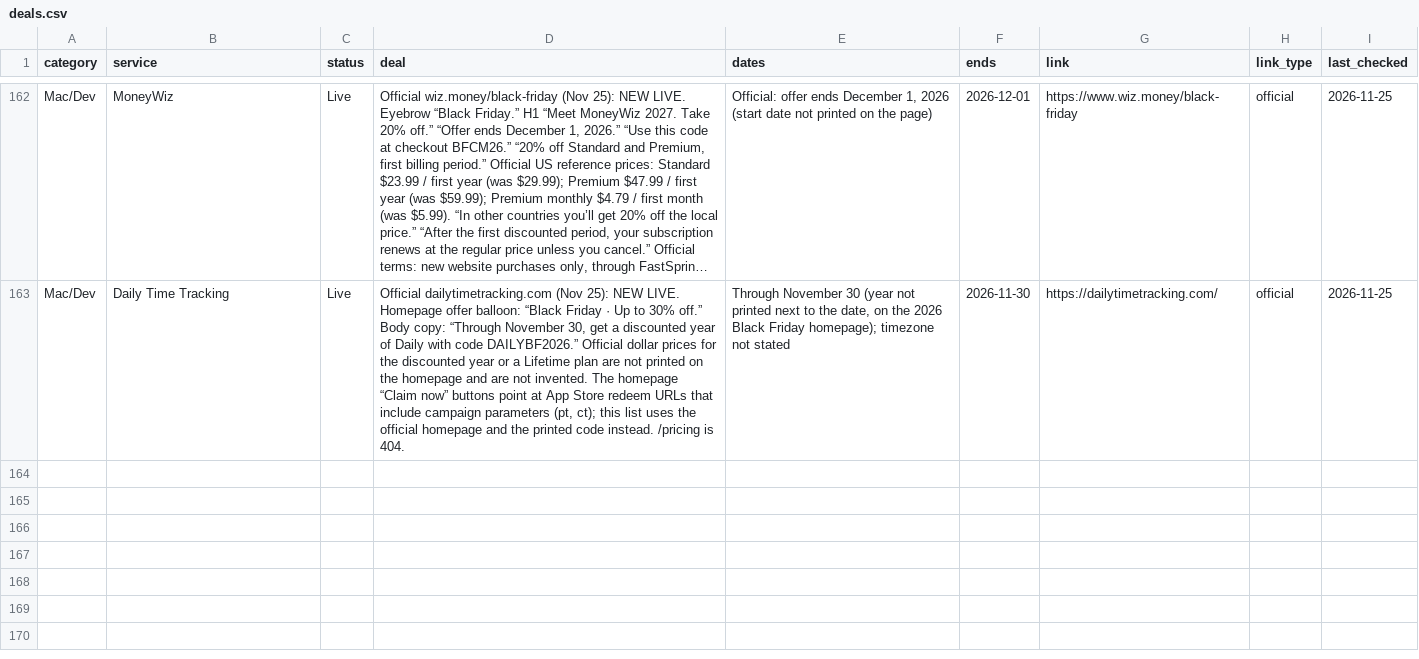
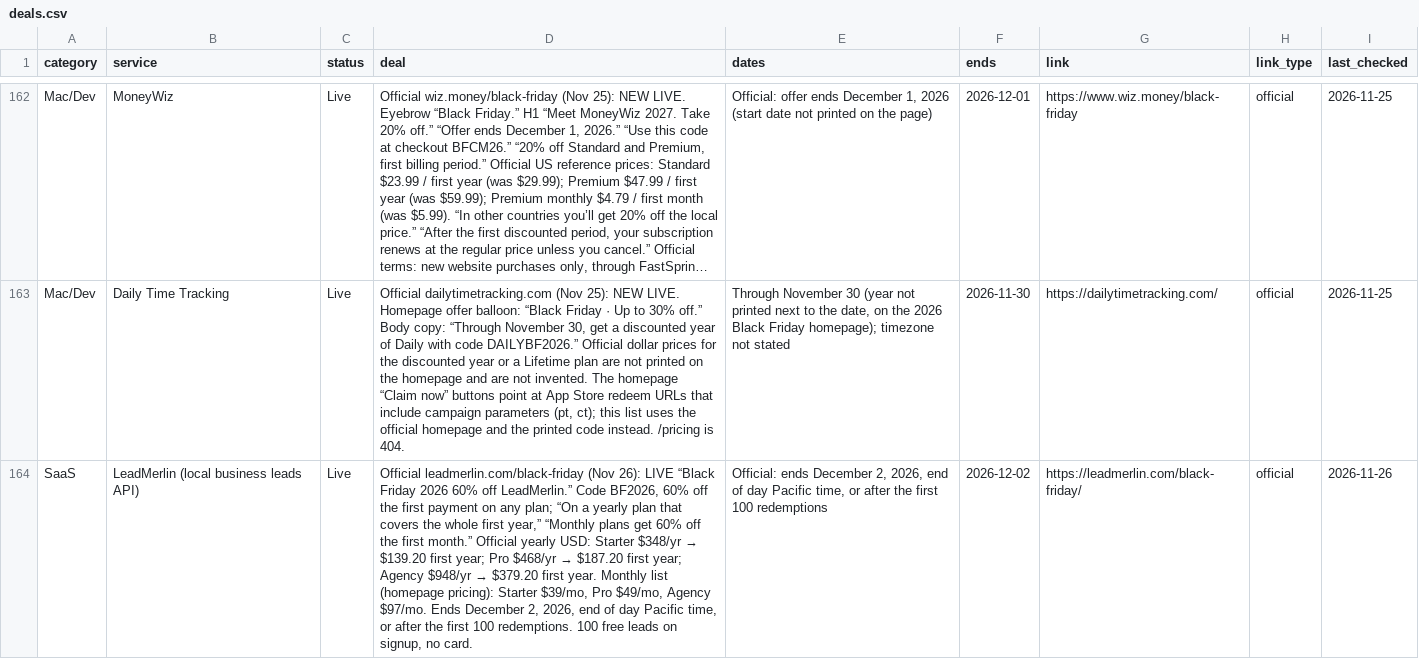
Before and after one commit to thoughtcook/verified-black-friday, a CSV file: data/deals.csv, drawn as a sheet; only a part is shown, gaps mark what is left out; long unchanged cells end in …; the diff names each change by its address in the sheet, - before the commit and + after, or states it on an @@ line.

Commit message:
Add LeadMerlin (SaaS): 60% off first payment, code BF2026, ends Dec 2

```diff
--- a/data/deals.csv
+++ b/data/deals.csv
+row 164: SaaS | LeadMerlin (local business leads API) | Live | Official leadmerlin.com/black-friday (Nov 26): LIVE “Black Friday 2026 60% off LeadMerlin.” Code BF2026, 60% off the first payment on any plan; “On a yearly plan that covers the whole first year,” “Monthly plans get 60% off the first month.” Official yearly USD: Starter $348/yr → $139.20 first year; Pro $468/yr → $187.20 first year; Agency $948/yr → $379.20 first year. Monthly list (homepage pricing): Starter $39/mo, Pro $49/mo, Agency $97/mo. Ends December 2, 2026, end of day Pacific time, or after the first 100 redemptions. 100 free leads on signup, no card. | Official: ends December 2, 2026, end of day Pacific time, or after the first 100 redemptions | 2026-12-02 | https://leadmerlin.com/black-friday/ | official | 2026-11-26
```
Also changed, not shown: 5 other files.
